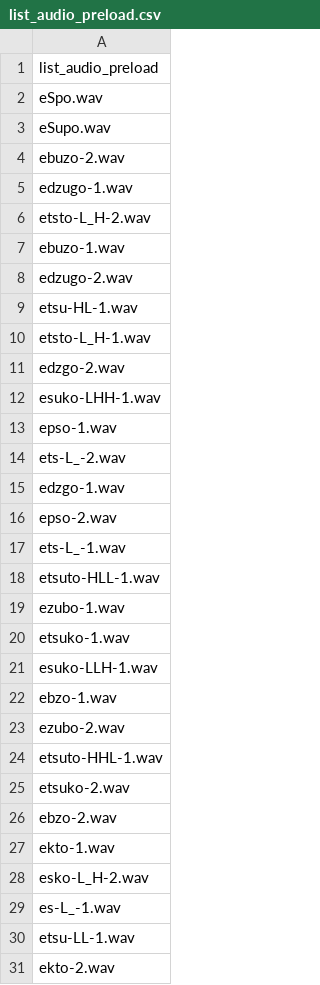
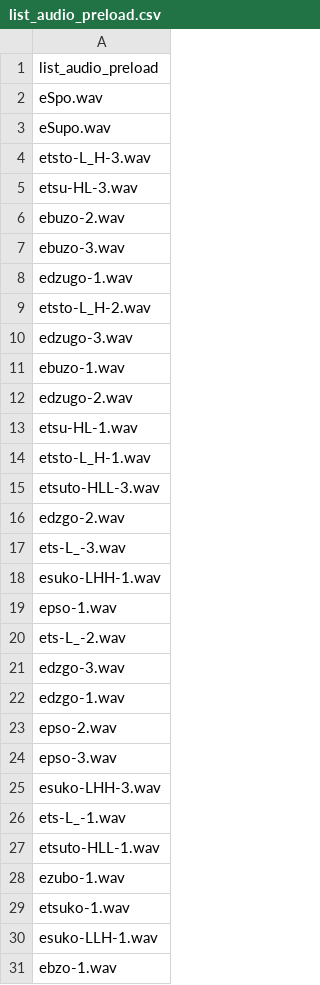
Before and after one commit to kishiyamat/illusory-vowel-keihan, a CSV file: src/list/list_audio_preload.csv, drawn as a sheet; only a part is shown; the shorter side is filled out with more unchanged rows; the diff covers the shown part only; the diff names each change by its address in the sheet, - before the commit and + after, or states it on an @@ line.

```diff
--- a/src/list/list_audio_preload.csv
+++ b/src/list/list_audio_preload.csv
+row 4: etsto-L_H-3.wav
+row 5: etsu-HL-3.wav
+row 7: ebuzo-3.wav
+row 10: edzugo-3.wav
+row 15: etsuto-HLL-3.wav
+row 17: ets-L_-3.wav
+row 21: edzgo-3.wav
+row 24: epso-3.wav
+row 25: esuko-LHH-3.wav
```
Also changed, not shown: 25 added rows elsewhere in this file, 3 other files.
